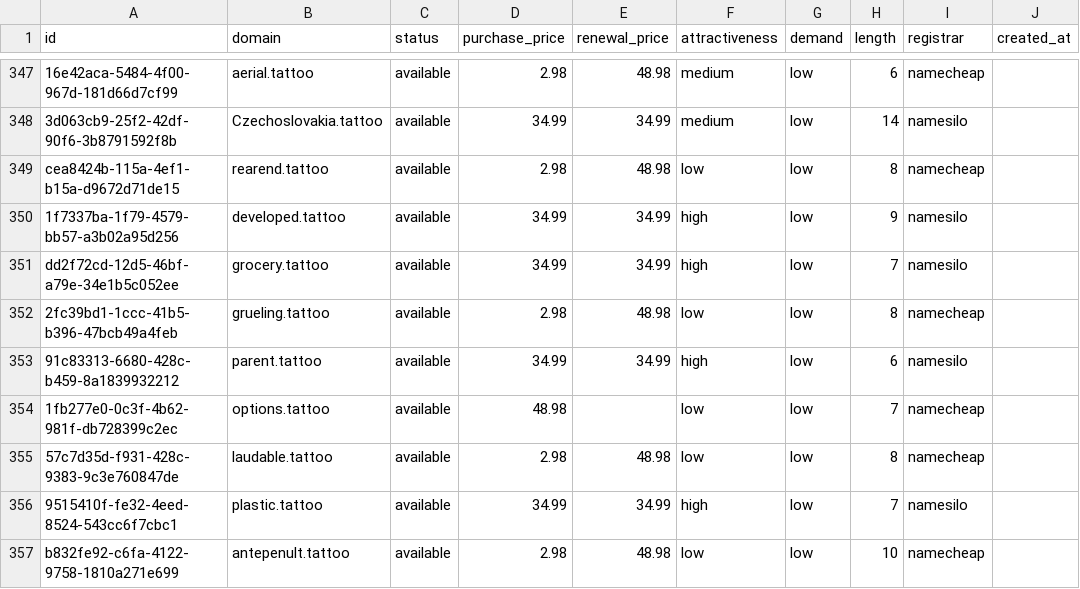
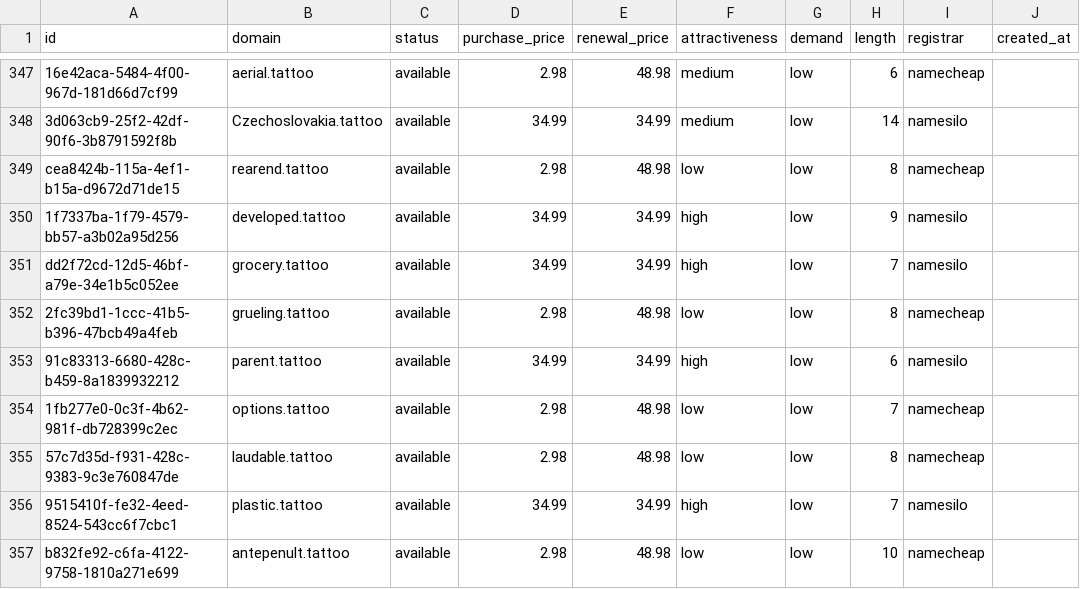
Before and after one commit to UniqueDomains/tattoo-oneword-domains, a CSV file: tattoo.csv, drawn as a sheet; only a part is shown, gaps mark what is left out; the diff names each change by its address in the sheet, - before the commit and + after, or states it on an @@ line.

Commit message:
Domains update

```diff
--- a/tattoo.csv
+++ b/tattoo.csv
-D354 (purchase_price): 48.98
+D354 (purchase_price): 2.98
-E354 (renewal_price): (empty)
+E354 (renewal_price): 48.98
```
Also changed, not shown: 3 other files.
